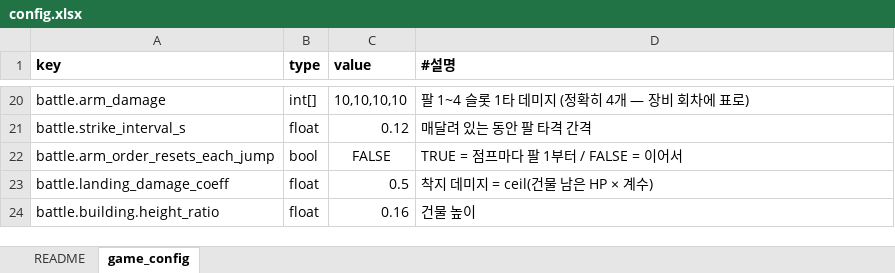
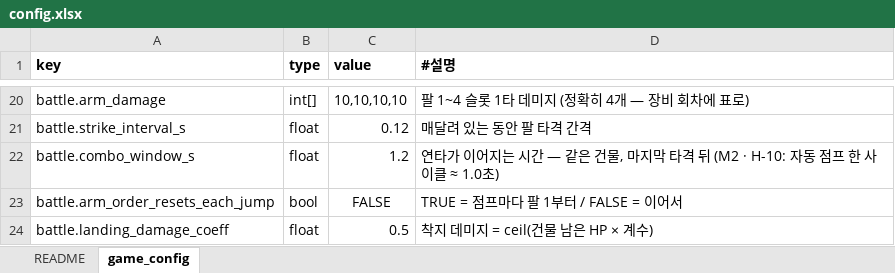
Before and after one commit to chajuseong/crumble-ant, an Excel workbook: design/tables/config.xlsx, sheet game_config, drawn as a sheet; only a part is shown, gaps mark what is left out; the shorter side is filled out with more unchanged rows; values as stored, in another font and other column widths than the file's, no borders; the diff names each change by its address in the sheet, - before the commit and + after, or states it on an @@ line.

```diff
--- a/design/tables/config.xlsx (sheet game_config)
+++ b/design/tables/config.xlsx (sheet game_config)
+row 22: battle.combo_window_s | float | 1.2 | 연타가 이어지는 시간 — 같은 건물, 마지막 타격 뒤 (M2 · H-10: 자동 점프 한 사이클 ≈ 1.0초)
```
Also changed, not shown: design/tables/ui_strings.xlsx, 10 other files.
